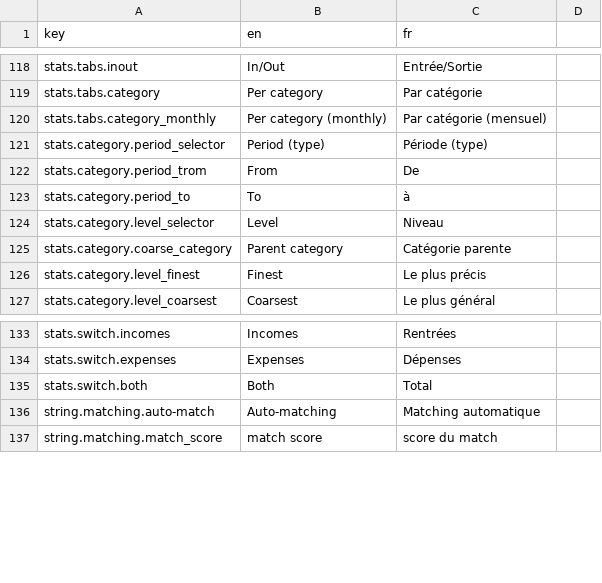
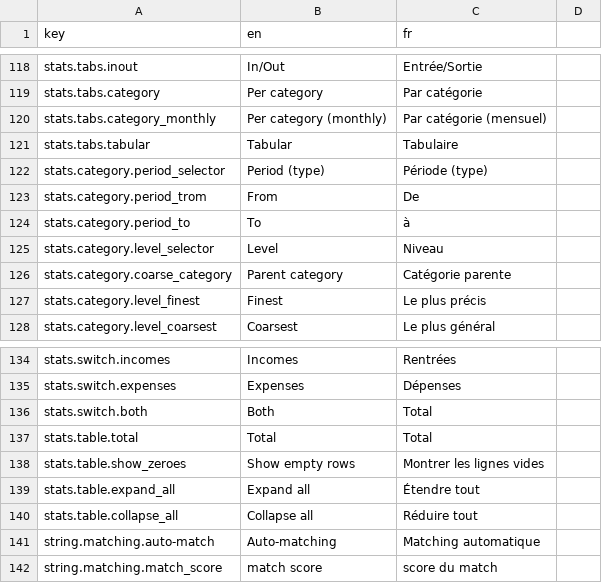
Before and after one commit to waliens/banking, a CSV file: frontend/src/locales/translations.csv, drawn as a sheet; only a part is shown, gaps mark what is left out; the diff names each change by its address in the sheet, - before the commit and + after, or states it on an @@ line.

Commit message:
feat: add tabular income/expenses summary

```diff
--- a/frontend/src/locales/translations.csv
+++ b/frontend/src/locales/translations.csv
+row 121: stats.tabs.tabular | Tabular | Tabulaire
+row 137: stats.table.total | Total | Total
+row 138: stats.table.show_zeroes | Show empty rows | Montrer les lignes vides
+row 139: stats.table.expand_all | Expand all | Étendre tout
+row 140: stats.table.collapse_all | Collapse all | Réduire tout
```
Also changed, not shown: 8 other files.
